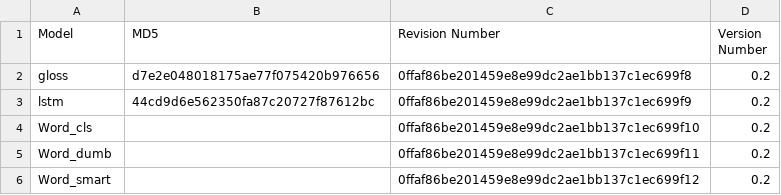
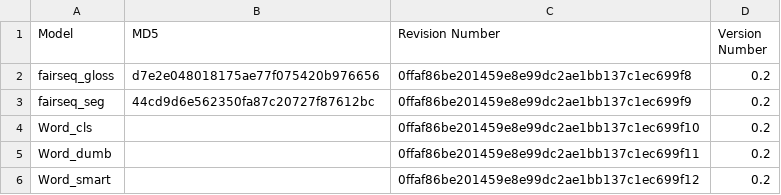
Before and after one commit to mpsilfve/glossing-UI, a CSV file: backend_fairseq/pretrained_models/md5_model_info.csv, drawn as a sheet.

Commit message:
Updated MD5 checking for fairseq models.
	- Changed to using more descriptive model-identifying names.
	- Added more descriptive error messages to the MD5-checking code - it now lets you know if the actual MD5 matches ANOTHER MD5 value in the csv (other than the expected one).

```diff
--- a/backend_fairseq/pretrained_models/md5_model_info.csv
+++ b/backend_fairseq/pretrained_models/md5_model_info.csv
@@ -1,4 +1,4 @@
 Model,MD5,Revision Number,Version Number
-gloss,d7e2e048018175ae77f075420b976656,0ffaf86be201459e8e99dc2ae1bb137c1ec699f8,0.2
-lstm,44cd9d6e562350fa87c20727f87612bc,0ffaf86be201459e8e99dc2ae1bb137c1ec699f9,0.2
+fairseq_gloss,d7e2e048018175ae77f075420b976656,0ffaf86be201459e8e99dc2ae1bb137c1ec699f8,0.2
+fairseq_seg,44cd9d6e562350fa87c20727f87612bc,0ffaf86be201459e8e99dc2ae1bb137c1ec699f9,0.2
 Word_cls,,0ffaf86be201459e8e99dc2ae1bb137c1ec699f10,0.2
```
Also changed, not shown: 2 other files.
